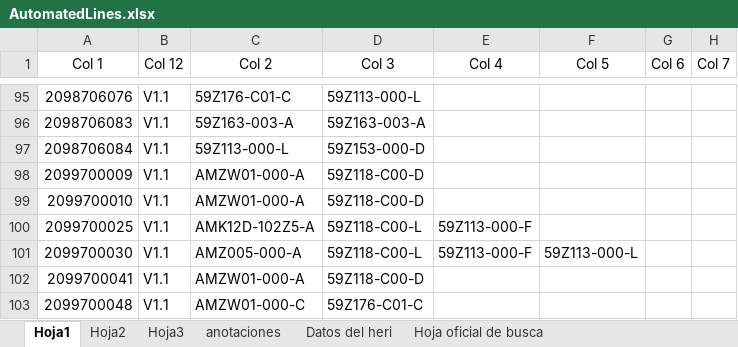
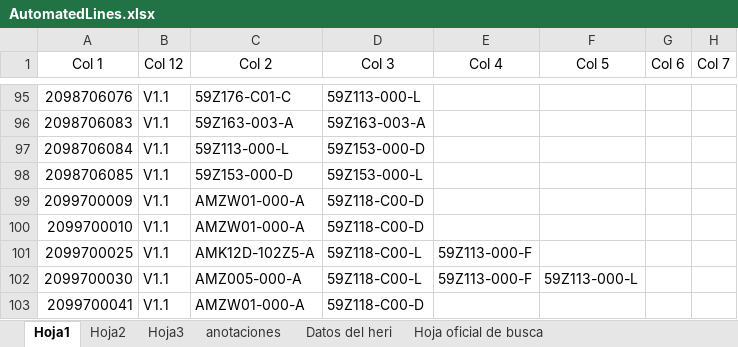
Before and after one commit to moisesrmz/WebAppLineFinder, an Excel workbook: backend/data/AutomatedLines.xlsx, sheet Hoja1, drawn as a sheet; only a part is shown, gaps mark what is left out; the shorter side is filled out with more unchanged rows; values as stored, in another font and other column widths than the file's, no borders; table styles not drawn; the diff names each change by its address in the sheet, - before the commit and + after, or states it on an @@ line.

Commit message:
se agrega 2098706085

```diff
--- a/backend/data/AutomatedLines.xlsx (sheet Hoja1)
+++ b/backend/data/AutomatedLines.xlsx (sheet Hoja1)
+row 98: 2098706085 | V1.1 | 59Z153-000-D | 59Z153-000-L
```
